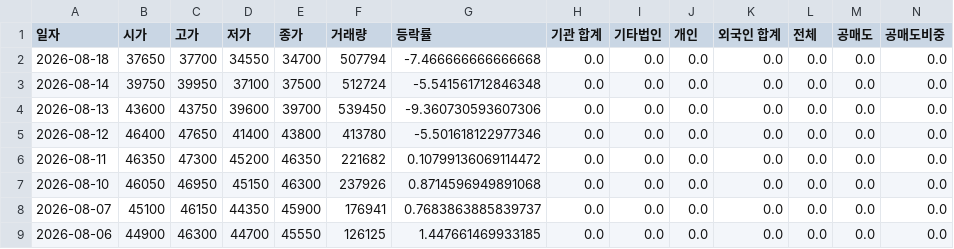
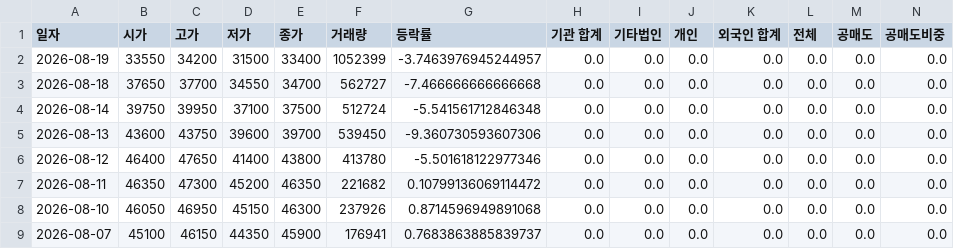
Before and after one commit to ccyun95/Medical_health_beauty_work, a CSV file: data/Classys_214150_stock_data.csv, drawn as a sheet; only a part is shown; the shorter side is filled out with more unchanged rows; addresses are those after the commit; rows hold the shown columns only; the diff names each change by its address in the sheet, - before the commit and + after, or states it on an @@ line.

```diff
--- a/data/Classys_214150_stock_data.csv
+++ b/data/Classys_214150_stock_data.csv
+row 2: 2026-08-19 | 33550 | 34200 | 31500 | 33400 | 1052399 | -3.7463976945244957 | 0.0 | 0.0 | 0.0 | 0.0 | 0.0 | 0.0 | 0.0
-F3 (거래량): 507794
+F3 (거래량): 562727
```
Also changed, not shown: data/Hans_Biomed_042520_stock_data.csv, data/Hugel_145020_stock_data.csv, 18 other files.
